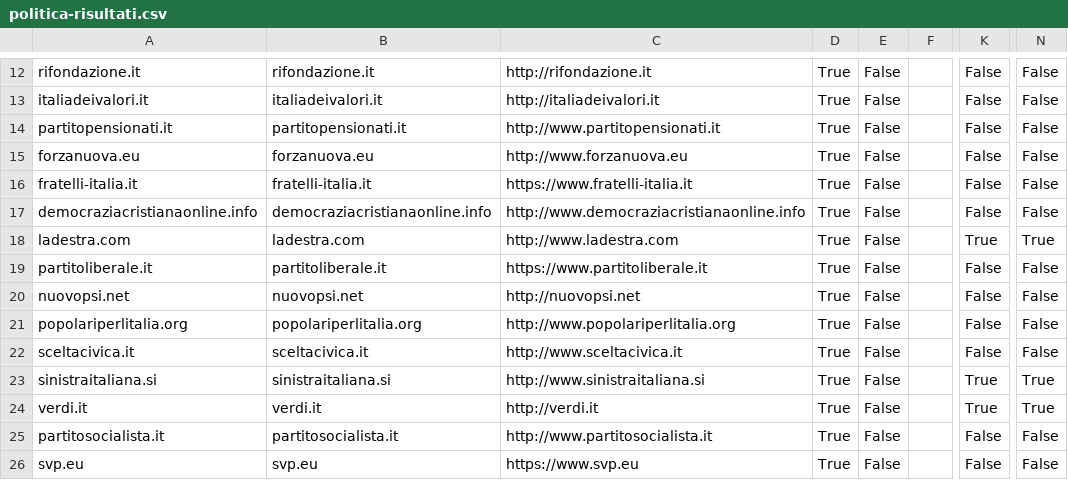
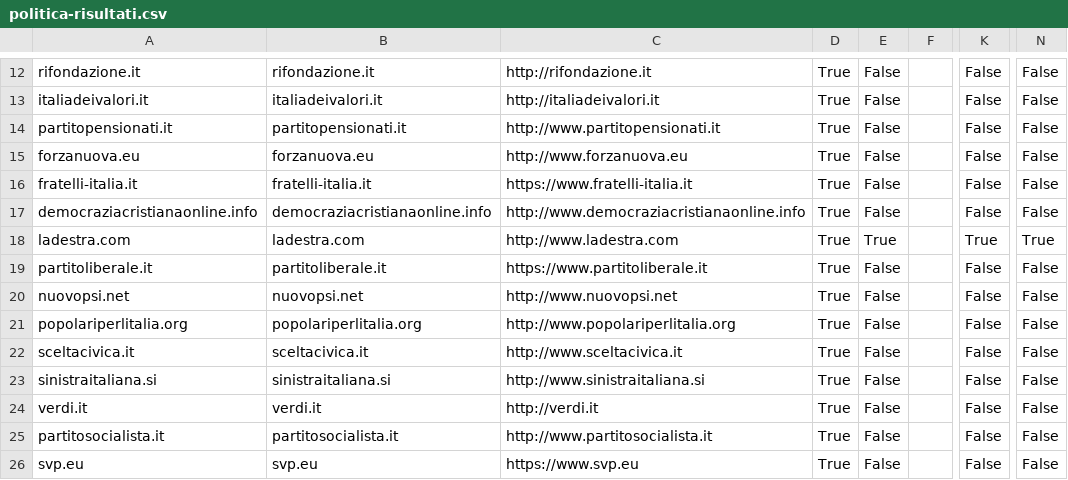
Before and after one commit to sicurezzadeimedia/italia, a CSV file: politica-risultati.csv, drawn as a sheet; only a part is shown, gaps mark what is left out; the diff names each change by its address in the sheet, - before the commit and + after, or states it on an @@ line.

Commit message:
update scan

```diff
--- a/politica-risultati.csv
+++ b/politica-risultati.csv
-E18: False
+E18: True
-C20: http://nuovopsi.net
+C20: http://www.nuovopsi.net
-K23:K24: True
+K23:K24: False
-N23:N24: True
+N23:N24: False
```
